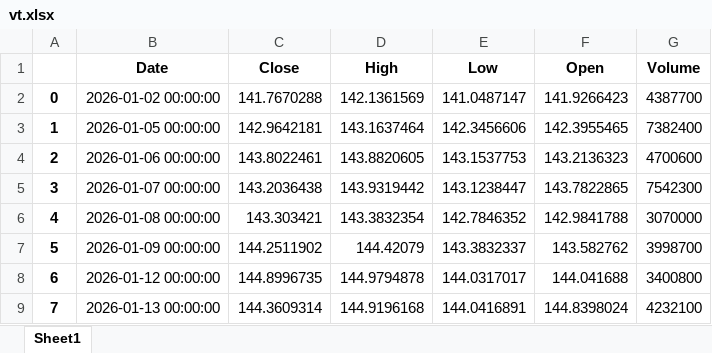
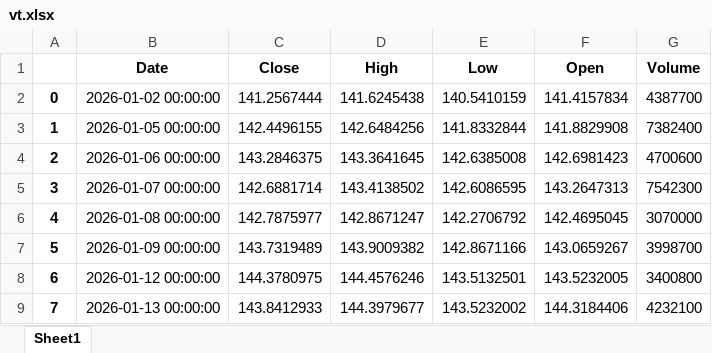
Before and after one commit to yevhen1231/ibkr-dashboard, an Excel workbook: Data/vt.xlsx, sheet Sheet1, drawn as a sheet; only a part is shown; values as stored, in another font and other column widths than the file's, no borders; the diff covers the shown part only; the diff names each change by its address in the sheet, - before the commit and + after, or states it on an @@ line.

```diff
--- a/Data/vt.xlsx (sheet Sheet1)
+++ b/Data/vt.xlsx (sheet Sheet1)
-C2 (Close): 141.7670288
+C2 (Close): 141.2567444
-D2 (High): 142.1361569
+D2 (High): 141.6245438
-E2 (Low): 141.0487147
+E2 (Low): 140.5410159
-F2 (Open): 141.9266423
+F2 (Open): 141.4157834
-C3 (Close): 142.9642181
+C3 (Close): 142.4496155
-D3 (High): 143.1637464
+D3 (High): 142.6484256
-E3 (Low): 142.3456606
+E3 (Low): 141.8332844
-F3 (Open): 142.3955465
+F3 (Open): 141.8829908
-C4 (Close): 143.8022461
+C4 (Close): 143.2846375
-D4 (High): 143.8820605
+D4 (High): 143.3641645
-E4 (Low): 143.1537753
+E4 (Low): 142.6385008
-F4 (Open): 143.2136323
+F4 (Open): 142.6981423
-C5 (Close): 143.2036438
+C5 (Close): 142.6881714
-D5 (High): 143.9319442
+D5 (High): 143.4138502
-E5 (Low): 143.1238447
+E5 (Low): 142.6086595
-F5 (Open): 143.7822865
+F5 (Open): 143.2647313
-C6 (Close): 143.303421
+C6 (Close): 142.7875977
-D6 (High): 143.3832354
+D6 (High): 142.8671247
-E6 (Low): 142.7846352
+E6 (Low): 142.2706792
-F6 (Open): 142.9841788
+F6 (Open): 142.4695045
-C7 (Close): 144.2511902
+C7 (Close): 143.7319489
-D7 (High): 144.42079
+D7 (High): 143.9009382
-E7 (Low): 143.3832337
+E7 (Low): 142.8671166
-F7 (Open): 143.582762
+F7 (Open): 143.0659267
-C8 (Close): 144.8996735
+C8 (Close): 144.3780975
-D8 (High): 144.9794878
+D8 (High): 144.4576246
-E8 (Low): 144.0317017
+E8 (Low): 143.5132501
-F8 (Open): 144.041688
+F8 (Open): 143.5232005
-C9 (Close): 144.3609314
+C9 (Close): 143.8412933
-D9 (High): 144.9196168
+D9 (High): 144.3979677
-E9 (Low): 144.0416891
+E9 (Low): 143.5232002
-F9 (Open): 144.8398024
+F9 (Open): 144.3184406
```
Also changed, not shown: 5 added rows and 417 edited cells elsewhere in this sheet, Data/df.xlsx, Data/iau.xlsx, 2 other files.
